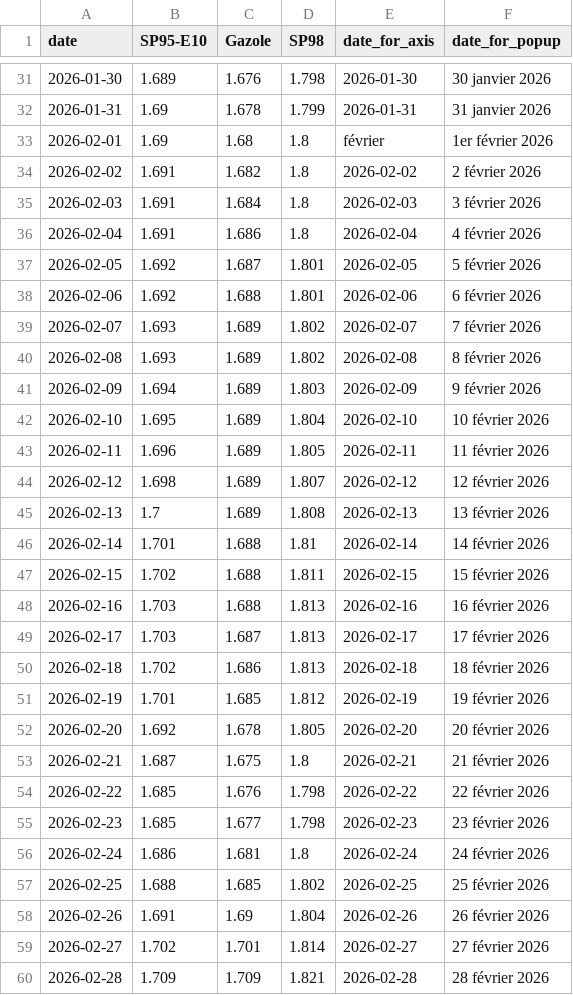
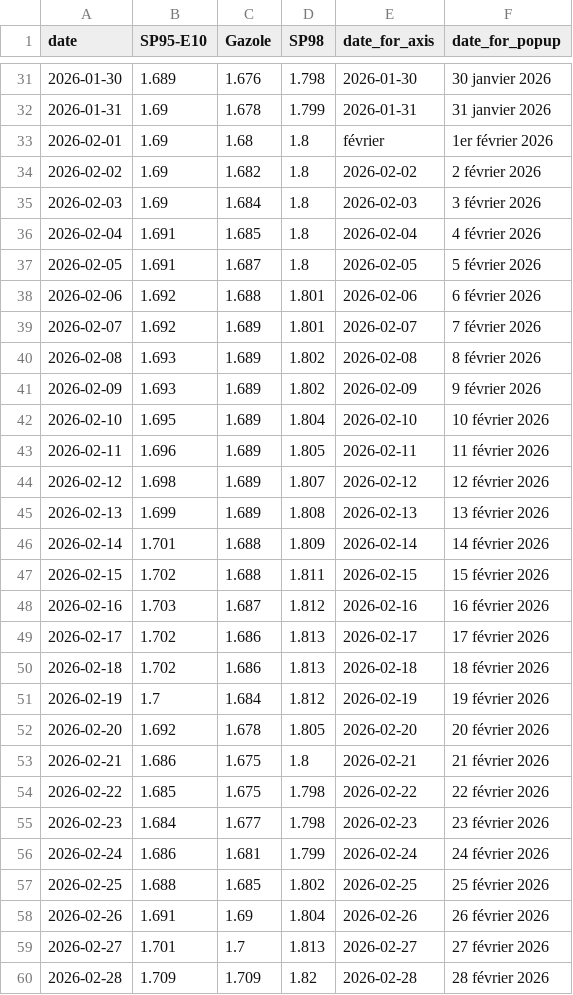
Before and after one commit to mthlht/fuel-price-tracker, a CSV file: data/roll_mean_2026.csv, drawn as a sheet; only a part is shown, gaps mark what is left out; the diff covers the shown part only.

```diff
--- a/data/roll_mean_2026.csv
+++ b/data/roll_mean_2026.csv
@@ -33,10 +33,10 @@ date,SP95-E10,Gazole,SP98,date_for_axis,date_for_popup
 2026-02-01,1.69,1.68,1.8,février,1er février 2026
-2026-02-02,1.691,1.682,1.8,2026-02-02,2 février 2026
-2026-02-03,1.691,1.684,1.8,2026-02-03,3 février 2026
-2026-02-04,1.691,1.686,1.8,2026-02-04,4 février 2026
-2026-02-05,1.692,1.687,1.801,2026-02-05,5 février 2026
+2026-02-02,1.69,1.682,1.8,2026-02-02,2 février 2026
+2026-02-03,1.69,1.684,1.8,2026-02-03,3 février 2026
+2026-02-04,1.691,1.685,1.8,2026-02-04,4 février 2026
+2026-02-05,1.691,1.687,1.8,2026-02-05,5 février 2026
 2026-02-06,1.692,1.688,1.801,2026-02-06,6 février 2026
-2026-02-07,1.693,1.689,1.802,2026-02-07,7 février 2026
+2026-02-07,1.692,1.689,1.801,2026-02-07,7 février 2026
 2026-02-08,1.693,1.689,1.802,2026-02-08,8 février 2026
-2026-02-09,1.694,1.689,1.803,2026-02-09,9 février 2026
+2026-02-09,1.693,1.689,1.802,2026-02-09,9 février 2026
 2026-02-10,1.695,1.689,1.804,2026-02-10,10 février 2026
@@ -44,17 +44,17 @@ date,SP95-E10,Gazole,SP98,date_for_axis,date_for_popup
 2026-02-12,1.698,1.689,1.807,2026-02-12,12 février 2026
-2026-02-13,1.7,1.689,1.808,2026-02-13,13 février 2026
-2026-02-14,1.701,1.688,1.81,2026-02-14,14 février 2026
+2026-02-13,1.699,1.689,1.808,2026-02-13,13 février 2026
+2026-02-14,1.701,1.688,1.809,2026-02-14,14 février 2026
 2026-02-15,1.702,1.688,1.811,2026-02-15,15 février 2026
-2026-02-16,1.703,1.688,1.813,2026-02-16,16 février 2026
-2026-02-17,1.703,1.687,1.813,2026-02-17,17 février 2026
+2026-02-16,1.703,1.687,1.812,2026-02-16,16 février 2026
+2026-02-17,1.702,1.686,1.813,2026-02-17,17 février 2026
 2026-02-18,1.702,1.686,1.813,2026-02-18,18 février 2026
-2026-02-19,1.701,1.685,1.812,2026-02-19,19 février 2026
+2026-02-19,1.7,1.684,1.812,2026-02-19,19 février 2026
 2026-02-20,1.692,1.678,1.805,2026-02-20,20 février 2026
-2026-02-21,1.687,1.675,1.8,2026-02-21,21 février 2026
-2026-02-22,1.685,1.676,1.798,2026-02-22,22 février 2026
-2026-02-23,1.685,1.677,1.798,2026-02-23,23 février 2026
-2026-02-24,1.686,1.681,1.8,2026-02-24,24 février 2026
+2026-02-21,1.686,1.675,1.8,2026-02-21,21 février 2026
+2026-02-22,1.685,1.675,1.798,2026-02-22,22 février 2026
+2026-02-23,1.684,1.677,1.798,2026-02-23,23 février 2026
+2026-02-24,1.686,1.681,1.799,2026-02-24,24 février 2026
 2026-02-25,1.688,1.685,1.802,2026-02-25,25 février 2026
 2026-02-26,1.691,1.69,1.804,2026-02-26,26 février 2026
-2026-02-27,1.702,1.701,1.814,2026-02-27,27 février 2026
-2026-02-28,1.709,1.709,1.821,2026-02-28,28 février 2026
+2026-02-27,1.701,1.7,1.813,2026-02-27,27 février 2026
+2026-02-28,1.709,1.709,1.82,2026-02-28,28 février 2026
```
Also changed, not shown: 1 added row and 36 edited cells elsewhere in this file, 1 other file.
